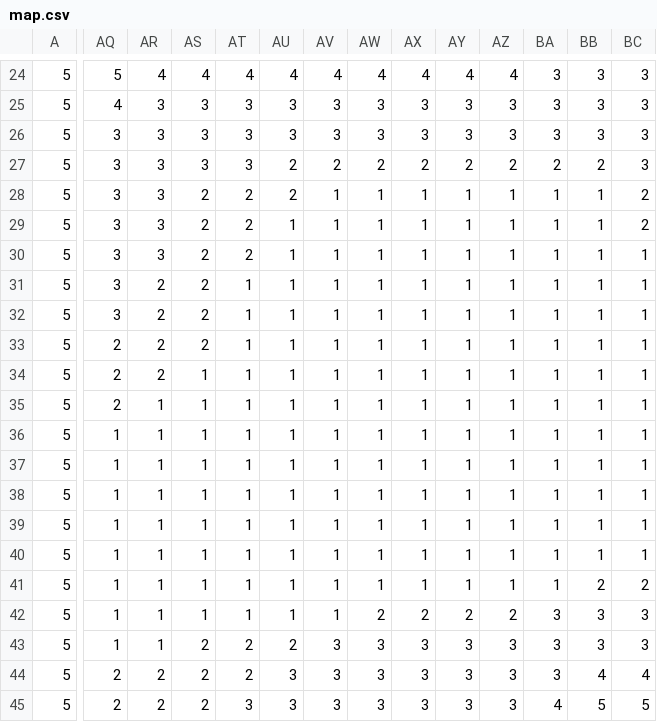
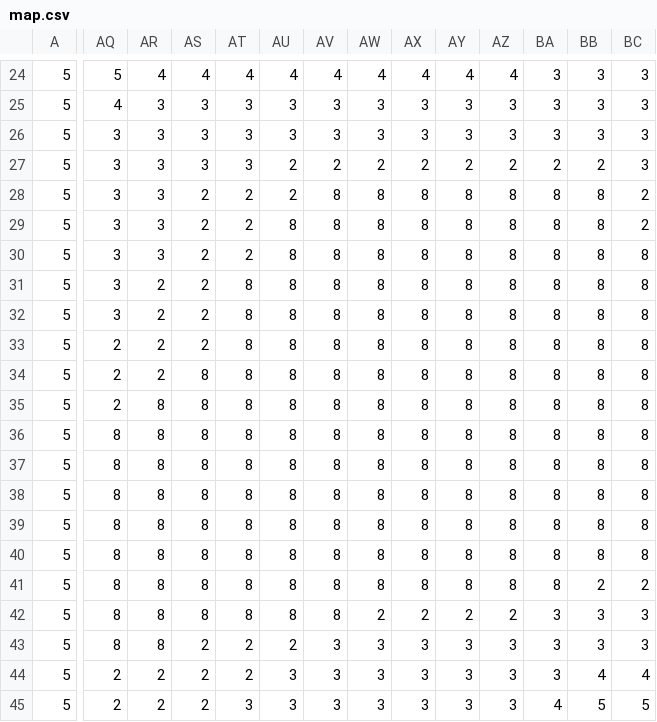
Before and after one commit to Aouei/pygame_multi, a CSV file: assets/map/map.csv, drawn as a sheet; only a part is shown, gaps mark what is left out; the diff covers the shown part only; the diff names each change by its address in the sheet, - before the commit and + after, or states it on an @@ line.

```diff
--- a/assets/map/map.csv
+++ b/assets/map/map.csv
-AV28:AV42: 1
+AV28:AV42: 8
-AW28:AW41: 1
+AW28:AW41: 8
-AX28:AX41: 1
+AX28:AX41: 8
-AY28:AY41: 1
+AY28:AY41: 8
-AZ28:AZ41: 1
+AZ28:AZ41: 8
-BA28:BA41: 1
+BA28:BA41: 8
-BB28:BB40: 1
+BB28:BB40: 8
-AU29:AU42: 1
+AU29:AU42: 8
-BC30:BC40: 1
+BC30:BC40: 8
-AT31:AT42: 1
+AT31:AT42: 8
-AS34:AS42: 1
+AS34:AS42: 8
-AR35:AR43: 1
+AR35:AR43: 8
-AQ36:AQ43: 1
+AQ36:AQ43: 8
```
Also changed, not shown: 37 edited cells elsewhere in this file, 3 other files.
